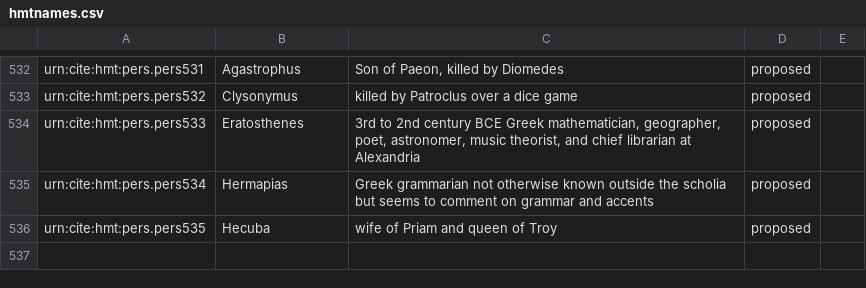
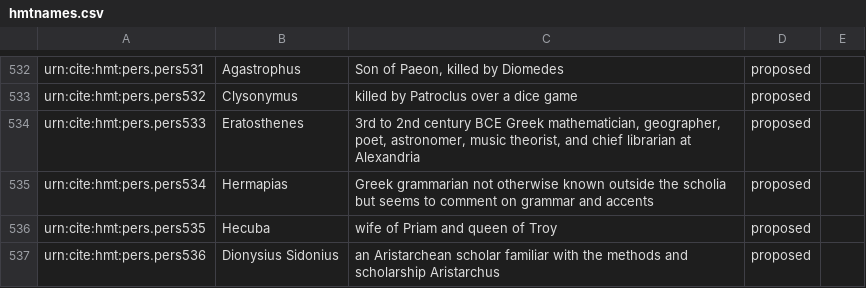
Before and after one commit to homermultitext/hmt-authlists, a CSV file: data/hmtnames.csv, drawn as a sheet; only a part is shown, gaps mark what is left out.

Commit message:
Update hmtnames.csv
added Dionysius of Sidon

```diff
--- a/data/hmtnames.csv
+++ b/data/hmtnames.csv
@@ -536 +536,2 @@ urn:cite:hmt:pers.pers534,Hermapias,"Greek grammarian not otherwise known outsid
 urn:cite:hmt:pers.pers535,Hecuba,wife of Priam and queen of Troy,proposed,
+urn:cite:hmt:pers.pers536,Dionysius Sidonius,an Aristarchean scholar familiar with the methods and scholarship Aristarchus,proposed,
```
